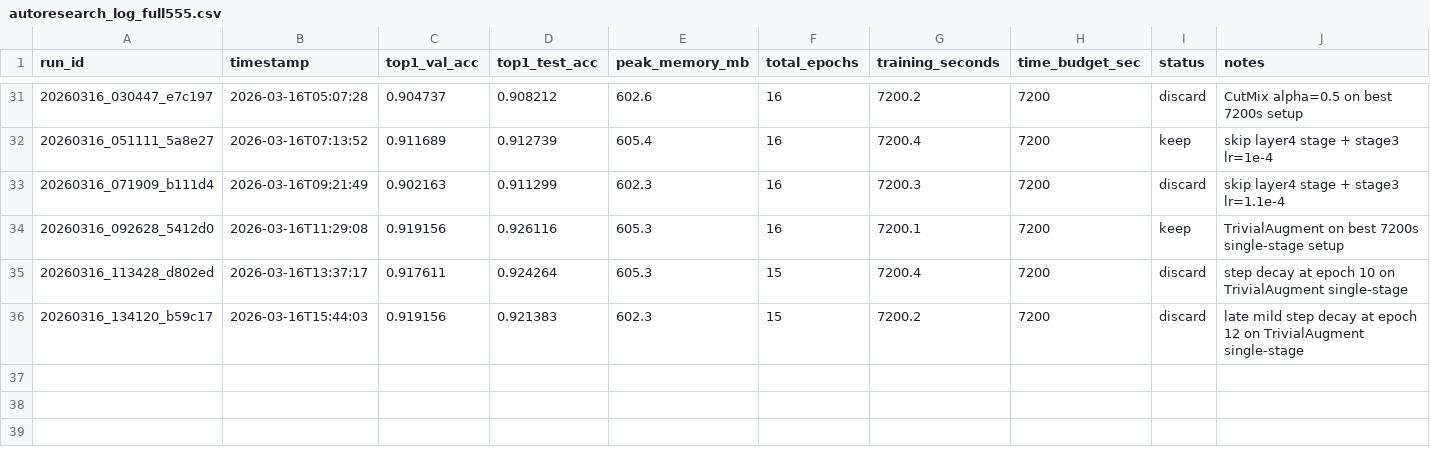
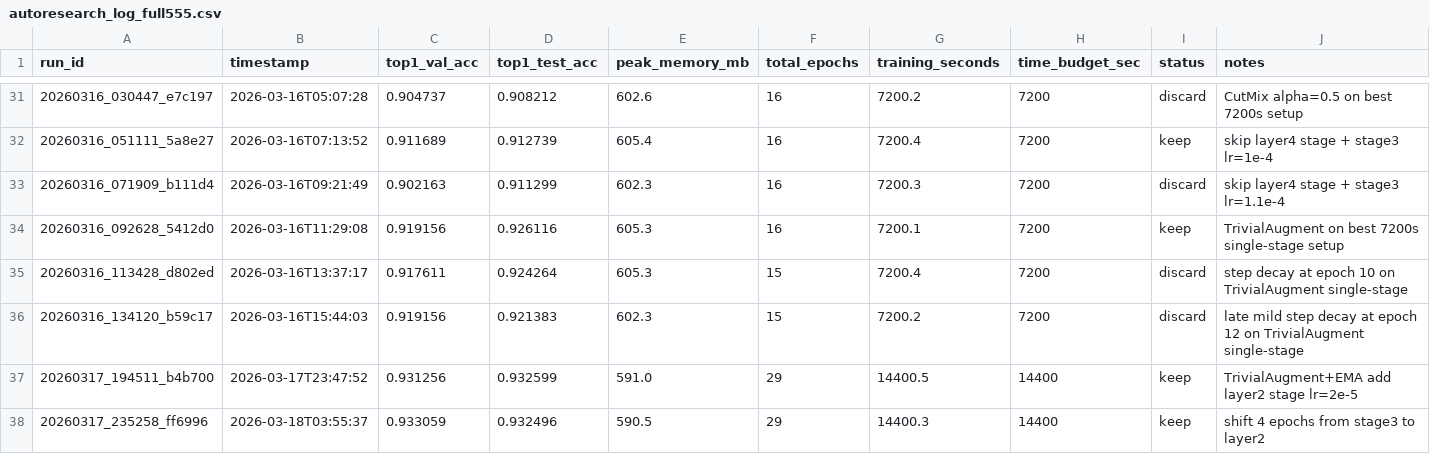
Before and after one commit to rkutyna/BirdBrained, a CSV file: artifacts/autoresearch_log_full555.csv, drawn as a sheet; only a part is shown, gaps mark what is left out; rows hold the shown columns only; the diff names each change by its address in the sheet, - before the commit and + after, or states it on an @@ line.

Commit message:
New training runs - layers 1 and 2 opened, 2x4 hour runs, new peak of 93.3% on 555 species

```diff
--- a/artifacts/autoresearch_log_full555.csv
+++ b/artifacts/autoresearch_log_full555.csv
+row 37: 20260317_194511_b4b700 | 2026-03-17T23:47:52 | 0.931256 | 0.932599 | 591.0 | 29 | 14400.5 | 14400 | keep | TrivialAugment+EMA add layer2 stage lr=2e-5
+row 38: 20260317_235258_ff6996 | 2026-03-18T03:55:37 | 0.933059 | 0.932496 | 590.5 | 29 | 14400.3 | 14400 | keep | shift 4 epochs from stage3 to layer2
```
Also changed, not shown: 17 other files.
